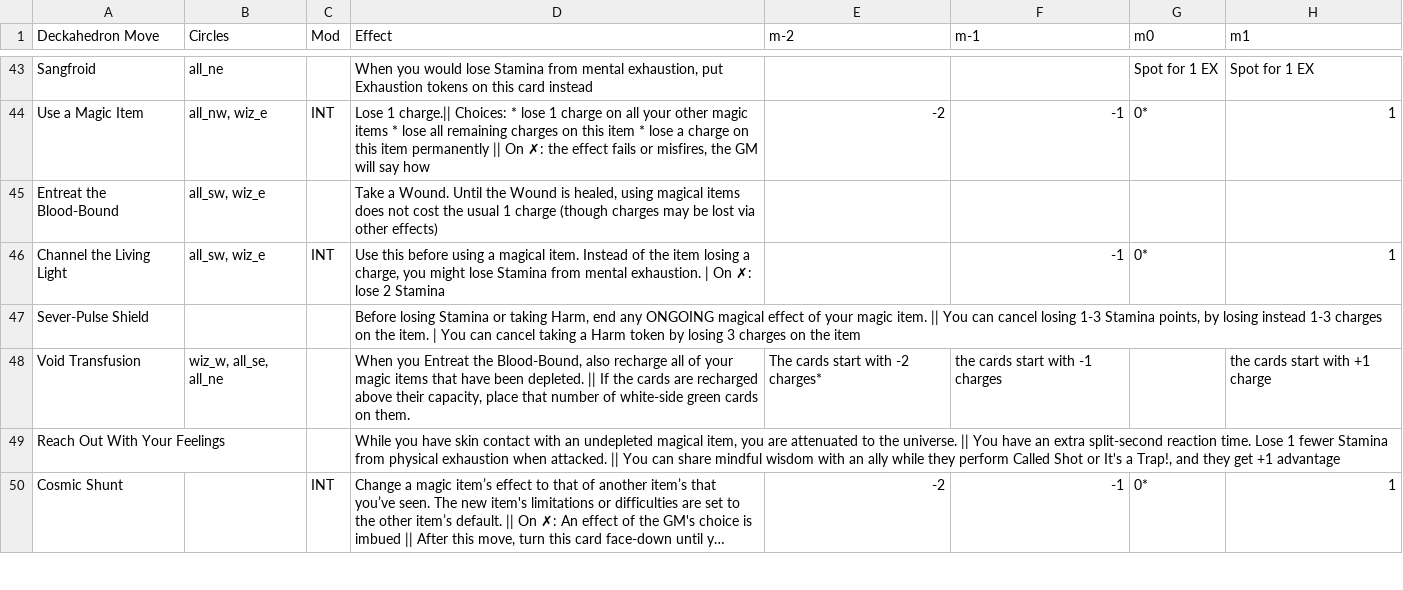
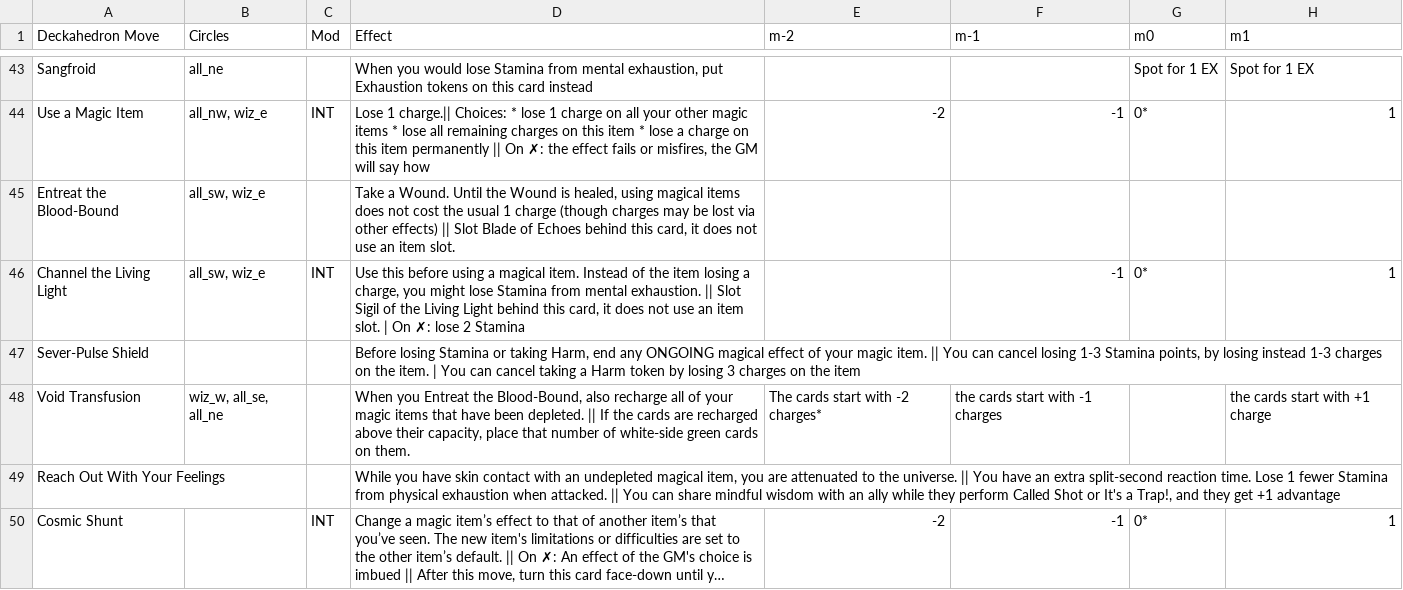
Before and after one commit to barbazul/1kfa, a CSV file: resolution_cards/character_move_sheet.csv, drawn as a sheet; only a part is shown, gaps mark what is left out; long unchanged cells end in …; the diff covers the shown part only; the diff names each change by its address in the sheet, - before the commit and + after, or states it on an @@ line.

Commit message:
Update moves for slot cards
Former-commit-id: 2961068013162af7aaa0cac128afd04725db22d5 [formerly cfcfecbceaf4cbcf4f456093324286d774c61ecf]
Former-commit-id: 9e807c04394e5ac8fa607ade685e5e4fd4c26da3

```diff
--- a/resolution_cards/character_move_sheet.csv
+++ b/resolution_cards/character_move_sheet.csv
-D45 (Effect): …other effects)
+D45 (Effect): …other effects) || Slot Blade of Echoes behind this card, it does not use an item slot.
-D46 (Effect): …mental exhaustion. | On…
+D46 (Effect): …mental exhaustion. || Slot Sigil of the Living Light behind this card, it does not use an item slot. | On…
```
Also changed, not shown: 7 edited cells elsewhere in this file.
